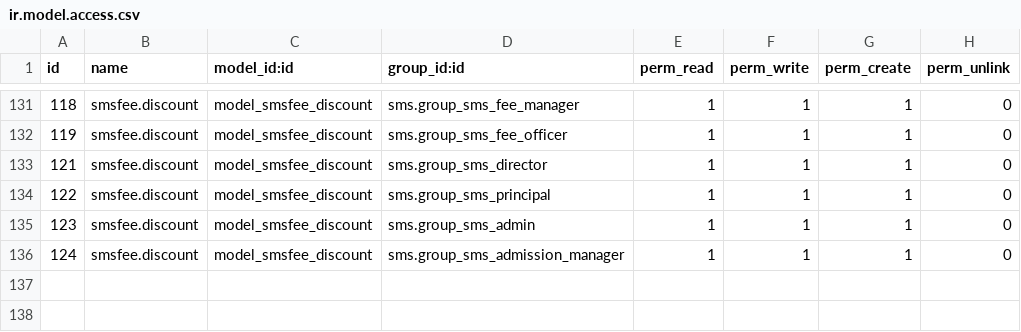
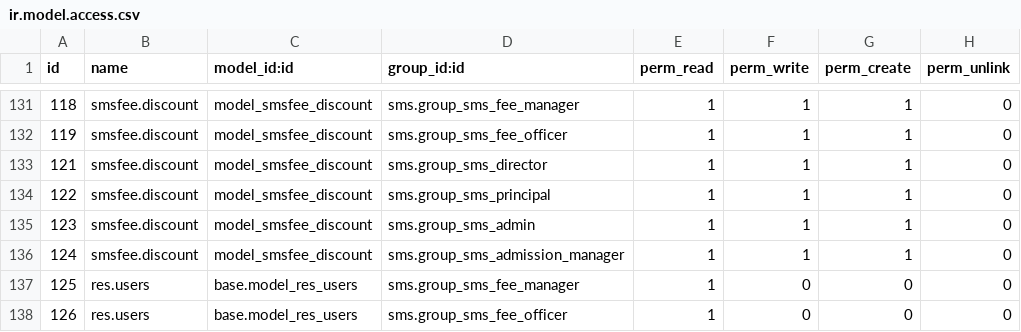
Before and after one commit to francislouie/openecampus, a CSV file: smsfee/security/ir.model.access.csv, drawn as a sheet; only a part is shown, gaps mark what is left out.

Commit message:
Fix in Change Class process, security rights fix, transport challan fix

```diff
--- a/smsfee/security/ir.model.access.csv
+++ b/smsfee/security/ir.model.access.csv
@@ -136 +136,3 @@
 "124","smsfee.discount","model_smsfee_discount","sms.group_sms_admission_manager",1,1,1,0
+"125","res.users","base.model_res_users","sms.group_sms_fee_manager",1,0,0,0
+"126","res.users","base.model_res_users","sms.group_sms_fee_officer",1,0,0,0
```
Also changed, not shown: 8 other files.
